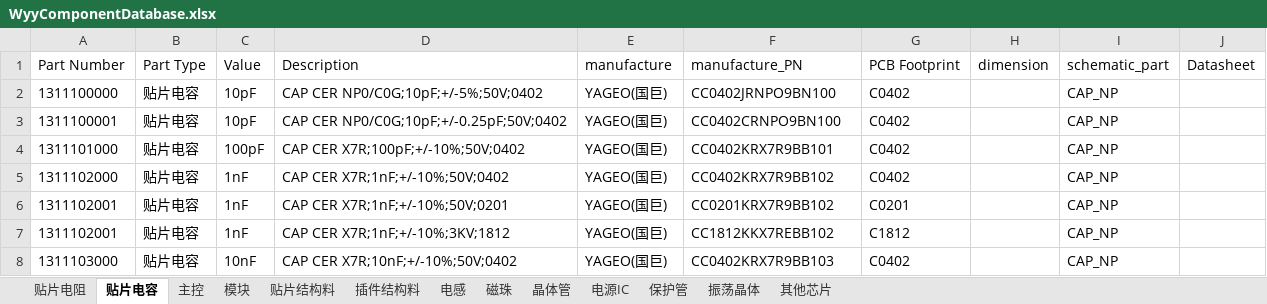
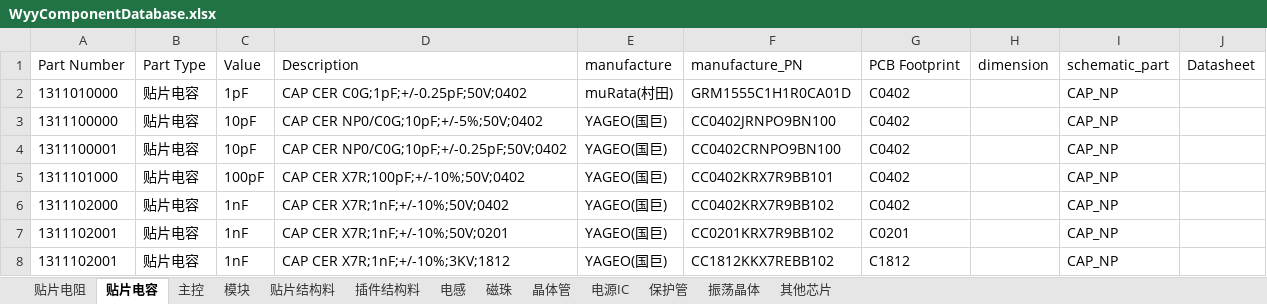
Before and after one commit to wuyunyang/Cadence_Lib, an Excel workbook: WyyComponentDatabase.xlsx, sheet 贴片电容, drawn as a sheet; only a part is shown; the shorter side is filled out with more unchanged rows; values as stored, in another font and other column widths than the file's, no borders; the diff names each change by its address in the sheet, - before the commit and + after, or states it on an @@ line.

Commit message:
up data schlib

```diff
--- a/WyyComponentDatabase.xlsx (sheet 贴片电容)
+++ b/WyyComponentDatabase.xlsx (sheet 贴片电容)
+row 2: 1311010000 | 贴片电容 | 1pF | CAP CER C0G;1pF;+/-0.25pF;50V;0402 | muRata(村田) | GRM1555C1H1R0CA01D | C0402 |  | CAP_NP
```
Also changed, not shown: sheet 主控, 1 other file.
